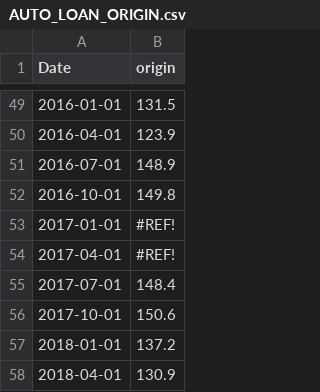
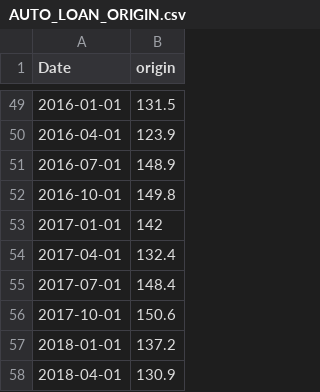
Before and after one commit to Miles-byte/Apricitas, a CSV file: Global Car Shortage/AUTO_LOAN_ORIGIN.csv, drawn as a sheet; only a part is shown, gaps mark what is left out.

Commit message:
Update AUTO_LOAN_ORIGIN.csv

```diff
--- a/Global Car Shortage/AUTO_LOAN_ORIGIN.csv
+++ b/Global Car Shortage/AUTO_LOAN_ORIGIN.csv
@@ -52,4 +52,4 @@
 2016-10-01,149.8
-2017-01-01,#REF!
-2017-04-01,#REF!
+2017-01-01,142
+2017-04-01,132.4
 2017-07-01,148.4
```
